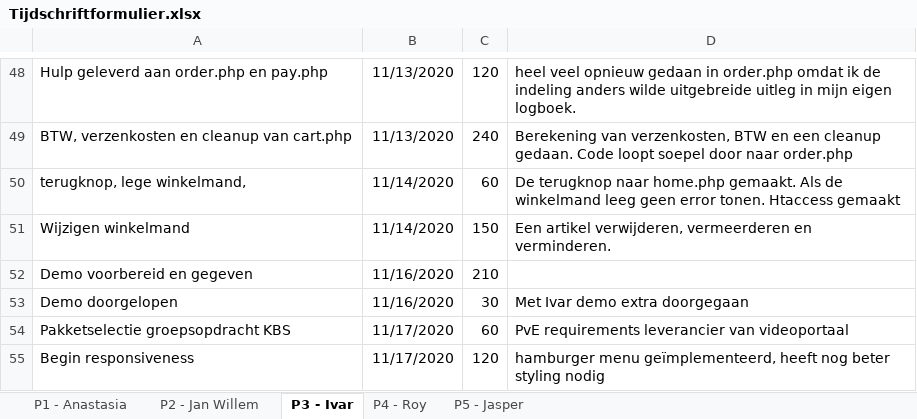
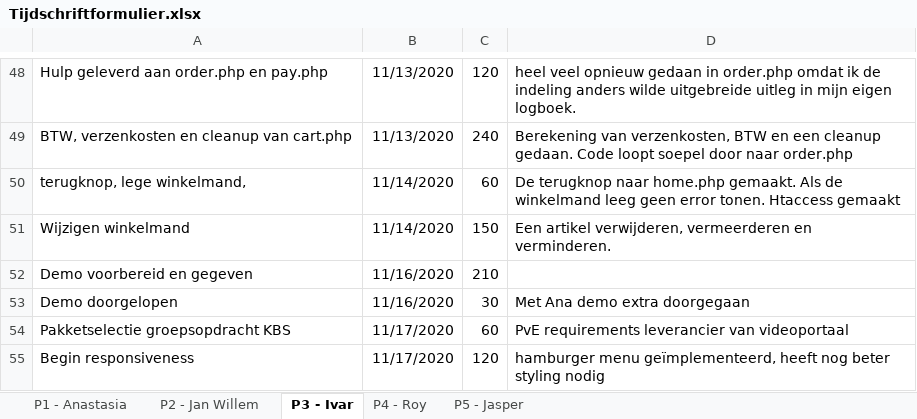
Before and after one commit to thesmallwan123/NerdyGadgets, an Excel workbook: Documenten/Tijdschriftformulier.xlsx, sheet P3 - Ivar, drawn as a sheet; only a part is shown, gaps mark what is left out; values as stored, in another font and other column widths than the file's, no borders; table styles not drawn; the diff names each change by its address in the sheet, - before the commit and + after, or states it on an @@ line.

```diff
--- a/Documenten/Tijdschriftformulier.xlsx (sheet P3 - Ivar)
+++ b/Documenten/Tijdschriftformulier.xlsx (sheet P3 - Ivar)
-D53: Met Ivar demo extra doorgegaan
+D53: Met Ana demo extra doorgegaan
```
Also changed, not shown: sheet P1 - Anastasia.
